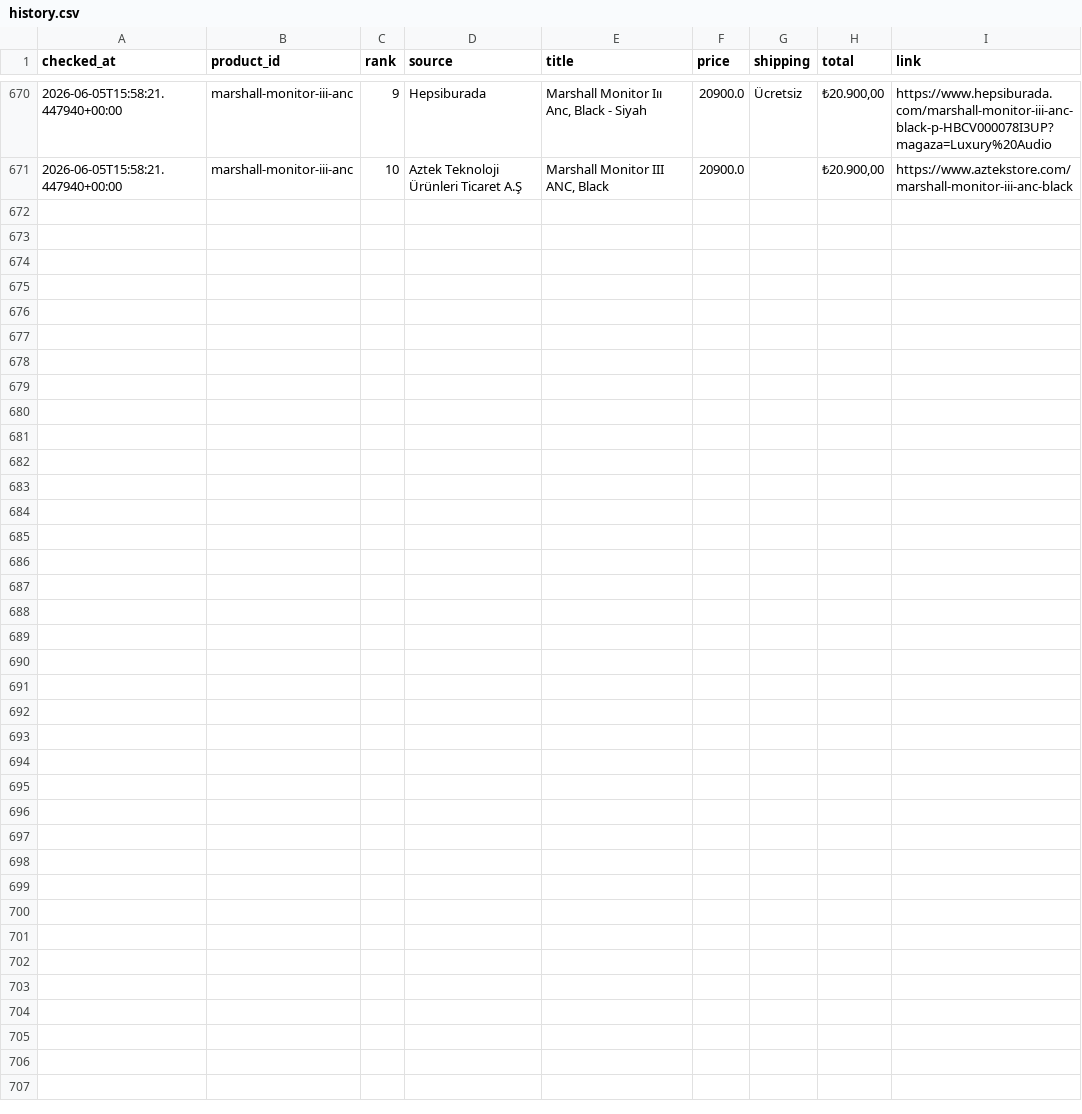
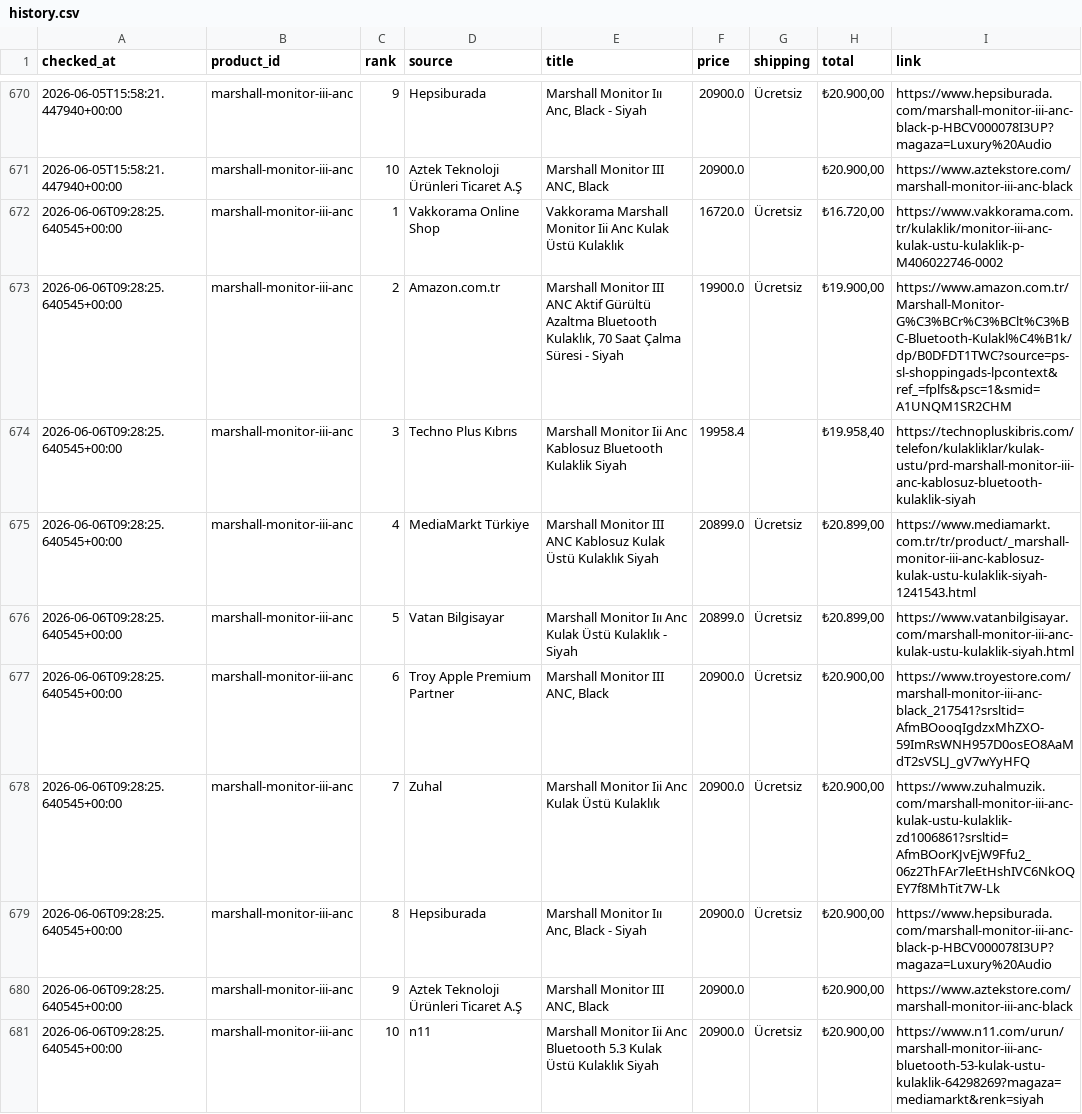
Before and after one commit to bozkurt1453-am/price-tracker, a CSV file: data/history.csv, drawn as a sheet; only a part is shown, gaps mark what is left out.

Commit message:
Update price data

```diff
--- a/data/history.csv
+++ b/data/history.csv
@@ -671 +671,11 @@ checked_at,product_id,rank,source,title,price,shipping,total,link
 2026-06-05T15:58:21.447940+00:00,marshall-monitor-iii-anc,10,Aztek Teknoloji Ürünleri Ticaret A.Ş,"Marshall Monitor III ANC, Black",20900.0,,"₺20.900,00",https://www.aztekstore.com/marshall-monitor-iii-anc-black
+2026-06-06T09:28:25.640545+00:00,marshall-monitor-iii-anc,1,Vakkorama Online Shop,Vakkorama Marshall Monitor Iii Anc Kulak Üstü Kulaklık,16720.0,Ücretsiz,"₺16.720,00",https://www.vakkorama.com.tr/kulaklik/monitor-iii-anc-kulak-ustu-kulaklik-p-M406022746-0002
+2026-06-06T09:28:25.640545+00:00,marshall-monitor-iii-anc,2,Amazon.com.tr,"Marshall Monitor III ANC Aktif Gürültü Azaltma Bluetooth Kulaklık, 70 Saat Çalma Süresi - Siyah",19900.0,Ücretsiz,"₺19.900,00",https://www.amazon.com.tr/Marshall-Monitor-G%C3%BCr%C3%BClt%C3%BC-Bluetooth-Kulakl%C4%B1k/dp/B0DFDT1TWC?source=ps-sl-shoppingads-lpcontext&ref_=fplfs&psc=1&smid=A1UNQM1SR2CHM
+2026-06-06T09:28:25.640545+00:00,marshall-monitor-iii-anc,3,Techno Plus Kıbrıs,Marshall Monitor Iii Anc Kablosuz Bluetooth Kulaklik Siyah,19958.4,,"₺19.958,40",https://technopluskibris.com/telefon/kulakliklar/kulak-ustu/prd-marshall-monitor-iii-anc-kablosuz-bluetooth-kulaklik-siyah
+2026-06-06T09:28:25.640545+00:00,marshall-monitor-iii-anc,4,MediaMarkt Türkiye,Marshall Monitor III ANC Kablosuz Kulak Üstü Kulaklık Siyah,20899.0,Ücretsiz,"₺20.899,00",https://www.mediamarkt.com.tr/tr/product/_marshall-monitor-iii-anc-kablosuz-kulak-ustu-kulaklik-siyah-1241543.html
+2026-06-06T09:28:25.640545+00:00,marshall-monitor-iii-anc,5,Vatan Bilgisayar,Marshall Monitor Iıı Anc Kulak Üstü Kulaklık - Siyah,20899.0,Ücretsiz,"₺20.899,00",https://www.vatanbilgisayar.com/marshall-monitor-iii-anc-kulak-ustu-kulaklik-siyah.html
+2026-06-06T09:28:25.640545+00:00,marshall-monitor-iii-anc,6,Troy Apple Premium Partner,"Marshall Monitor III ANC, Black",20900.0,Ücretsiz,"₺20.900,00",https://www.troyestore.com/marshall-monitor-iii-anc-black_217541?srsltid=AfmBOooqIgdzxMhZXO-59ImRsWNH957D0osEO8AaMdT2sVSLJ_gV7wYyHFQ
+2026-06-06T09:28:25.640545+00:00,marshall-monitor-iii-anc,7,Zuhal,Marshall Monitor Iii Anc Kulak Üstü Kulaklık,20900.0,Ücretsiz,"₺20.900,00",https://www.zuhalmuzik.com/marshall-monitor-iii-anc-kulak-ustu-kulaklik-zd1006861?srsltid=AfmBOorKJvEjW9Ffu2_06z2ThFAr7leEtHshIVC6NkOQEY7f8MhTit7W-Lk
+2026-06-06T09:28:25.640545+00:00,marshall-monitor-iii-anc,8,Hepsiburada,"Marshall Monitor Iıı Anc, Black - Siyah",20900.0,Ücretsiz,"₺20.900,00",https://www.hepsiburada.com/marshall-monitor-iii-anc-black-p-HBCV000078I3UP?magaza=Luxury%20Audio
+2026-06-06T09:28:25.640545+00:00,marshall-monitor-iii-anc,9,Aztek Teknoloji Ürünleri Ticaret A.Ş,"Marshall Monitor III ANC, Black",20900.0,,"₺20.900,00",https://www.aztekstore.com/marshall-monitor-iii-anc-black
+2026-06-06T09:28:25.640545+00:00,marshall-monitor-iii-anc,10,n11,Marshall Monitor Iii Anc Bluetooth 5.3 Kulak Üstü Kulaklık Siyah,20900.0,Ücretsiz,"₺20.900,00",https://www.n11.com/urun/marshall-monitor-iii-anc-bluetooth-53-kulak-ustu-kulaklik-64298269?magaza=mediamarkt&renk=siyah
```
Also changed, not shown: 1 other file.
